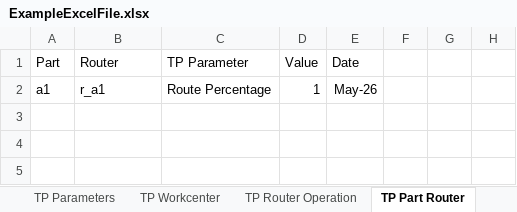
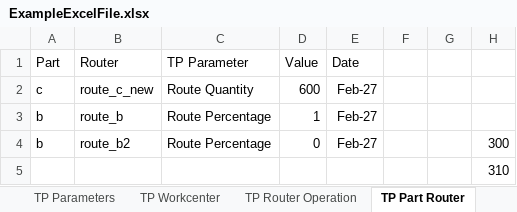
Before and after one commit to PCM34/capacity_framework, an Excel workbook: data/ExampleExcelFile.xlsx, sheet TP Part Router, drawn as a sheet; values as stored, in another font and other column widths than the file's, no borders; removed rows and columns are numbered as before the commit, all else as after; the diff names each change by its address in the sheet, - before the commit and + after, or states it on an @@ line.

```diff
--- a/data/ExampleExcelFile.xlsx (sheet TP Part Router)
+++ b/data/ExampleExcelFile.xlsx (sheet TP Part Router)
-row 2: a1 | r_a1 | Route Percentage | 1 | May-26
+row 2: c | route_c_new | Route Quantity | 600 | Feb-27
+row 3: b | route_b | Route Percentage | 1 | Feb-27
+row 4: b | route_b2 | Route Percentage | 0 | Feb-27 |  |  | 300
+row 5:  |  |  |  |  |  |  | 310
```
Also changed, not shown: sheet Program Monthly Demand, sheet Route Information, sheet Part Route Map, sheet BOM, sheet TP Workcenter, sheet Workcenter Information, 2 more sheets, 10 other files.
